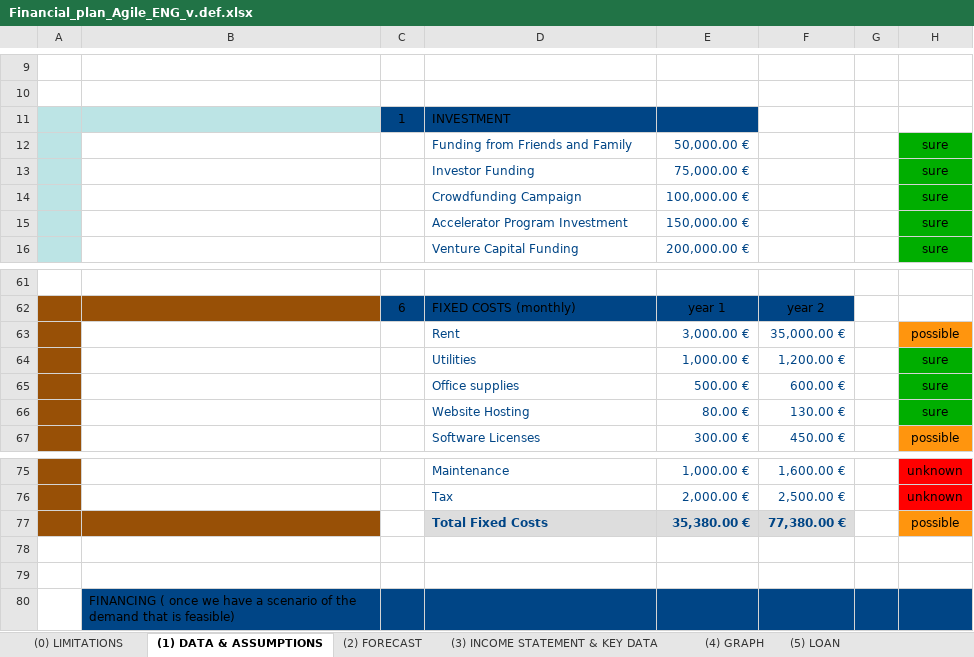
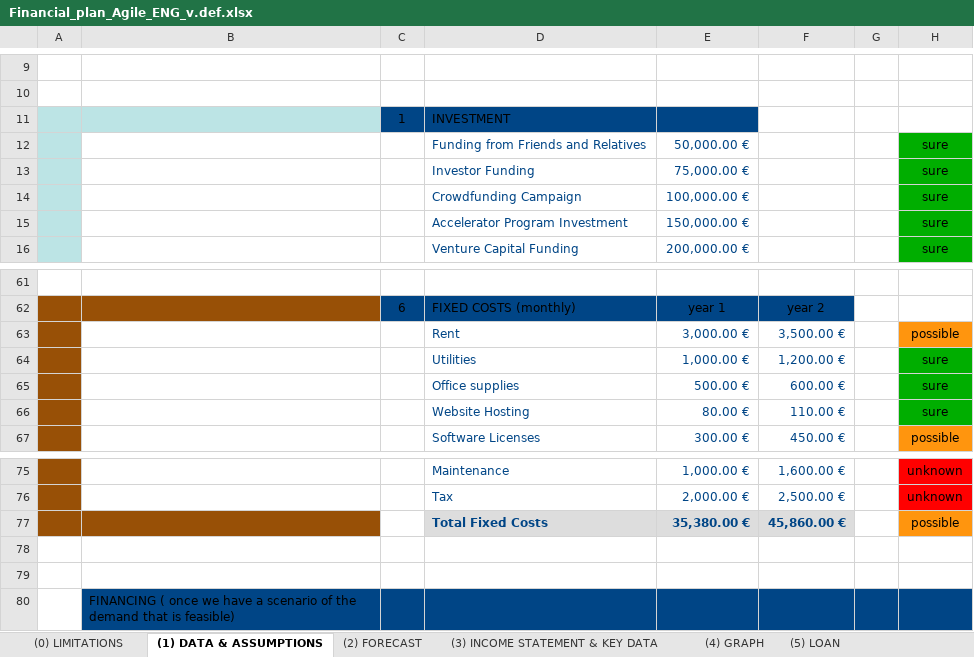
Before and after one commit to madebypixel02/Enterpreneurship-Practices, an Excel workbook: Challenge 4 - Design a sustainable business model/Financial_plan_Agile_ENG_v.def.xlsx, sheet (1) DATA & ASSUMPTIONS, drawn as a sheet; only a part is shown, gaps mark what is left out; values as stored, in another font and other column widths than the file's, no borders; the diff names each change by its address in the sheet, - before the commit and + after, or states it on an @@ line.

```diff
--- a/Challenge 4 - Design a sustainable business model/Financial_plan_Agile_ENG_v.def.xlsx (sheet (1) DATA & ASSUMPTIONS)
+++ b/Challenge 4 - Design a sustainable business model/Financial_plan_Agile_ENG_v.def.xlsx (sheet (1) DATA & ASSUMPTIONS)
-D12: Funding from Friends and Family
+D12: Funding from Friends and Relatives
-F63: 35,000.00 €
+F63: 3,500.00 €
-F66: 130.00 €
+F66: 110.00 €
-F77: 77,380.00 €
+F77: 45,860.00 €
```
Also changed, not shown: sheet (2) FORECAST, sheet (3) INCOME STATEMENT & KEY DATA.
